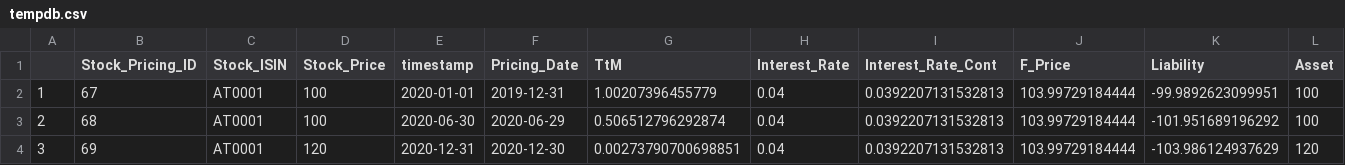
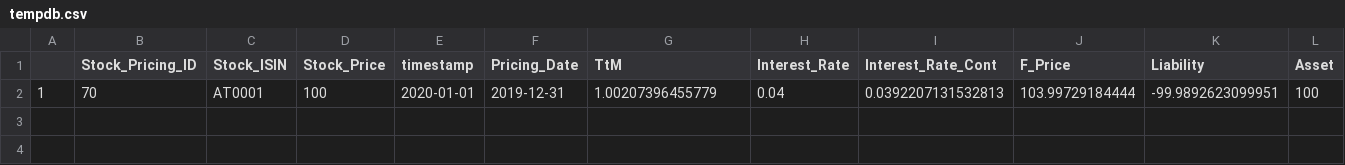
Before and after one commit to dzenanh/hedging_strategy, a CSV file: tempdb.csv, drawn as a sheet; only a part is shown; rows hold the shown columns only; the diff names each change by its address in the sheet, - before the commit and + after, or states it on an @@ line.

Commit message:
Table Explorer

```diff
--- a/tempdb.csv
+++ b/tempdb.csv
-B2 (Stock_Pricing_ID): 67
+B2 (Stock_Pricing_ID): 70
-row 3: 2 | 68 | AT0001 | 100 | 2020-06-30 | 2020-06-29 | 0.506512796292874 | 0.04 | 0.0392207131532813 | 103.99729184444 | -101.951689196292 | 100
-row 4: 3 | 69 | AT0001 | 120 | 2020-12-31 | 2020-12-30 | 0.00273790700698851 | 0.04 | 0.0392207131532813 | 103.99729184444 | -103.986124937629 | 120
```
Also changed, not shown: 4 other files.
